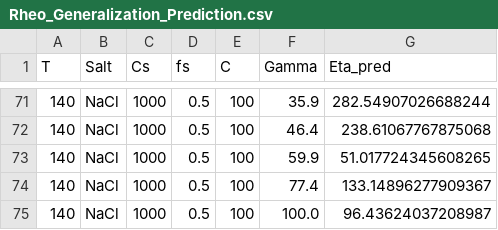
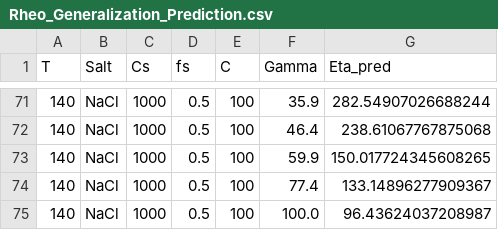
Before and after one commit to XinzhouTang/PIML, a CSV file: code/baselines_piml/outputs/results/Rheo_Generalization_Prediction.csv, drawn as a sheet; only a part is shown, gaps mark what is left out.

```diff
--- a/code/baselines_piml/outputs/results/Rheo_Generalization_Prediction.csv
+++ b/code/baselines_piml/outputs/results/Rheo_Generalization_Prediction.csv
@@ -72,3 +72,3 @@
 140,NaCl,1000,0.5,100,46.4,238.61067767875068
-140,NaCl,1000,0.5,100,59.9,51.017724345608265
+140,NaCl,1000,0.5,100,59.9,150.017724345608265
 140,NaCl,1000,0.5,100,77.4,133.14896277909367
```
Also changed, not shown: code/comparison_ml/ml_outputs/generalization/Generalization_AllModels.csv, 1 other file.
